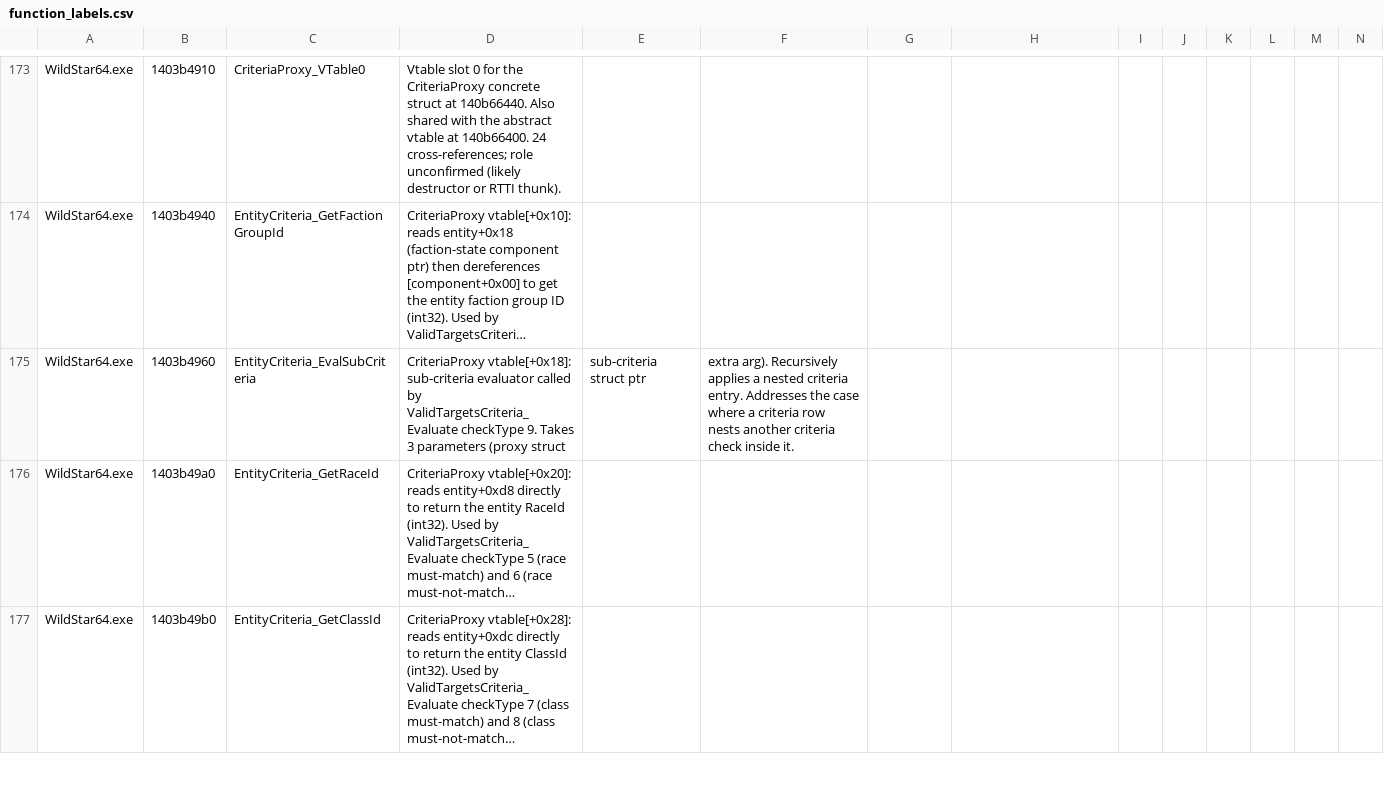
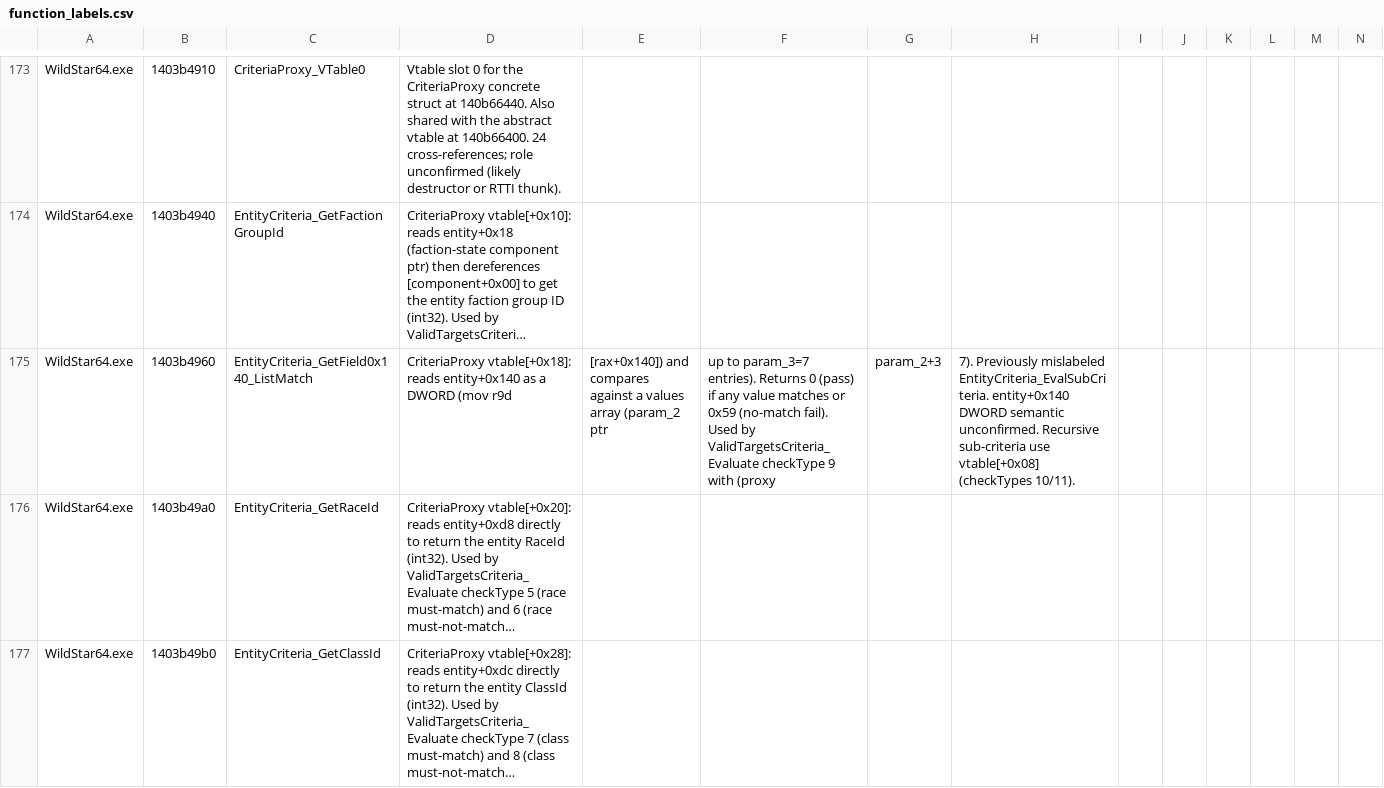
Before and after one commit to BankaiNoJutsu/NexusForever, a CSV file: Decomp/Analysis/function_labels.csv, drawn as a sheet; only a part is shown, gaps mark what is left out; long unchanged cells end in …; the diff covers the shown part only; the diff names each change by its address in the sheet, - before the commit and + after, or states it on an @@ line.

```diff
--- a/Decomp/Analysis/function_labels.csv
+++ b/Decomp/Analysis/function_labels.csv
-C175: EntityCriteria_EvalSubCriteria
+C175: EntityCriteria_GetField0x140_ListMatch
-D175: CriteriaProxy vtable[+0x18]: sub-criteria evaluator called by ValidTargetsCriteria_Evaluate checkType 9. Takes 3 parameters (proxy struct
+D175: CriteriaProxy vtable[+0x18]: reads entity+0x140 as a DWORD (mov r9d
-E175: sub-criteria struct ptr
+E175: [rax+0x140]) and compares against a values array (param_2 ptr
-F175: extra arg). Recursively applies a nested criteria entry. Addresses the case where a criteria row nests another criteria check inside it.
+F175: up to param_3=7 entries). Returns 0 (pass) if any value matches or 0x59 (no-match fail). Used by ValidTargetsCriteria_Evaluate checkType 9 with (proxy
-G175: (empty)
+G175: param_2+3
-H175: (empty)
+H175: 7). Previously mislabeled EntityCriteria_EvalSubCriteria. entity+0x140 DWORD semantic unconfirmed. Recursive sub-criteria use vtable[+0x08] (checkTypes 10/11).
```
Also changed, not shown: 4 edited cells elsewhere in this file, 2 other files.
